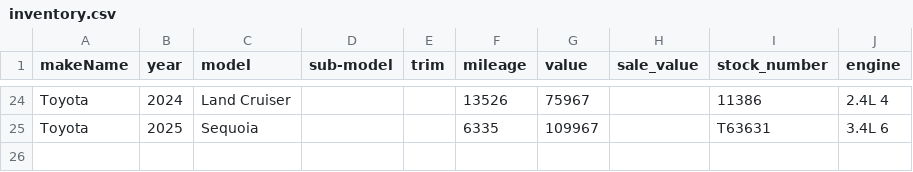
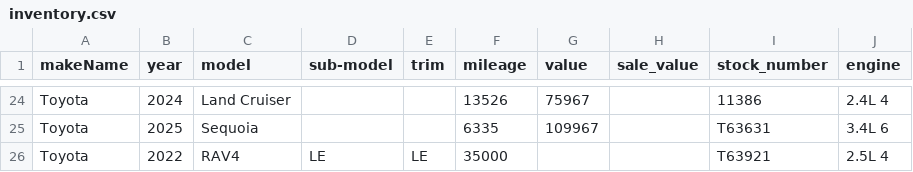
Before and after one commit to monilp28/RDTPDF, a CSV file: public/data/inventory.csv, drawn as a sheet; only a part is shown, gaps mark what is left out; the diff names each change by its address in the sheet, - before the commit and + after, or states it on an @@ line.

```diff
--- a/public/data/inventory.csv
+++ b/public/data/inventory.csv
+row 26: Toyota | 2022 | RAV4 | LE | LE | 35000 |  |  | T63921 | 2.5L 4
```
